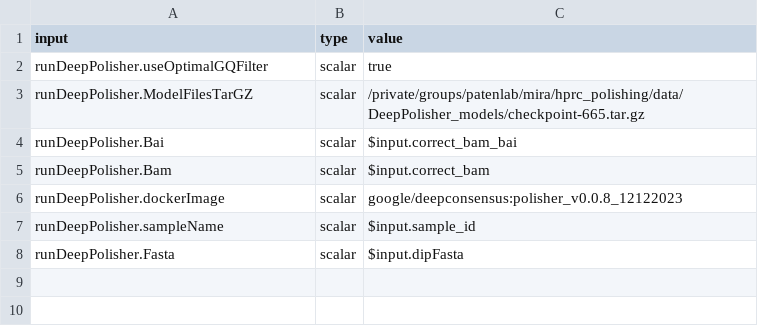
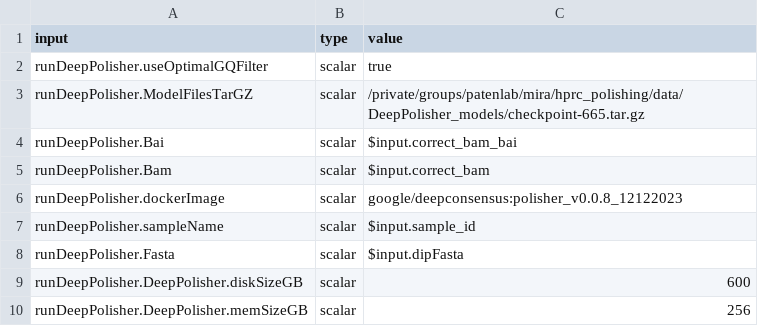
Before and after one commit to miramastoras/phoenix_batch_submissions, a CSV file: polishing/DeepPolisher/GIAB_samples_manuscript/DeepPolisher_input_mapping.csv, drawn as a sheet.

Commit message:
add more disk and memory

```diff
--- a/polishing/DeepPolisher/GIAB_samples_manuscript/DeepPolisher_input_mapping.csv
+++ b/polishing/DeepPolisher/GIAB_samples_manuscript/DeepPolisher_input_mapping.csv
@@ -8 +8,3 @@ runDeepPolisher.sampleName,scalar,$input.sample_id
 runDeepPolisher.Fasta,scalar,$input.dipFasta
+runDeepPolisher.DeepPolisher.diskSizeGB,scalar,600
+runDeepPolisher.DeepPolisher.memSizeGB,scalar,256
```
Also changed, not shown: 12 other files.
